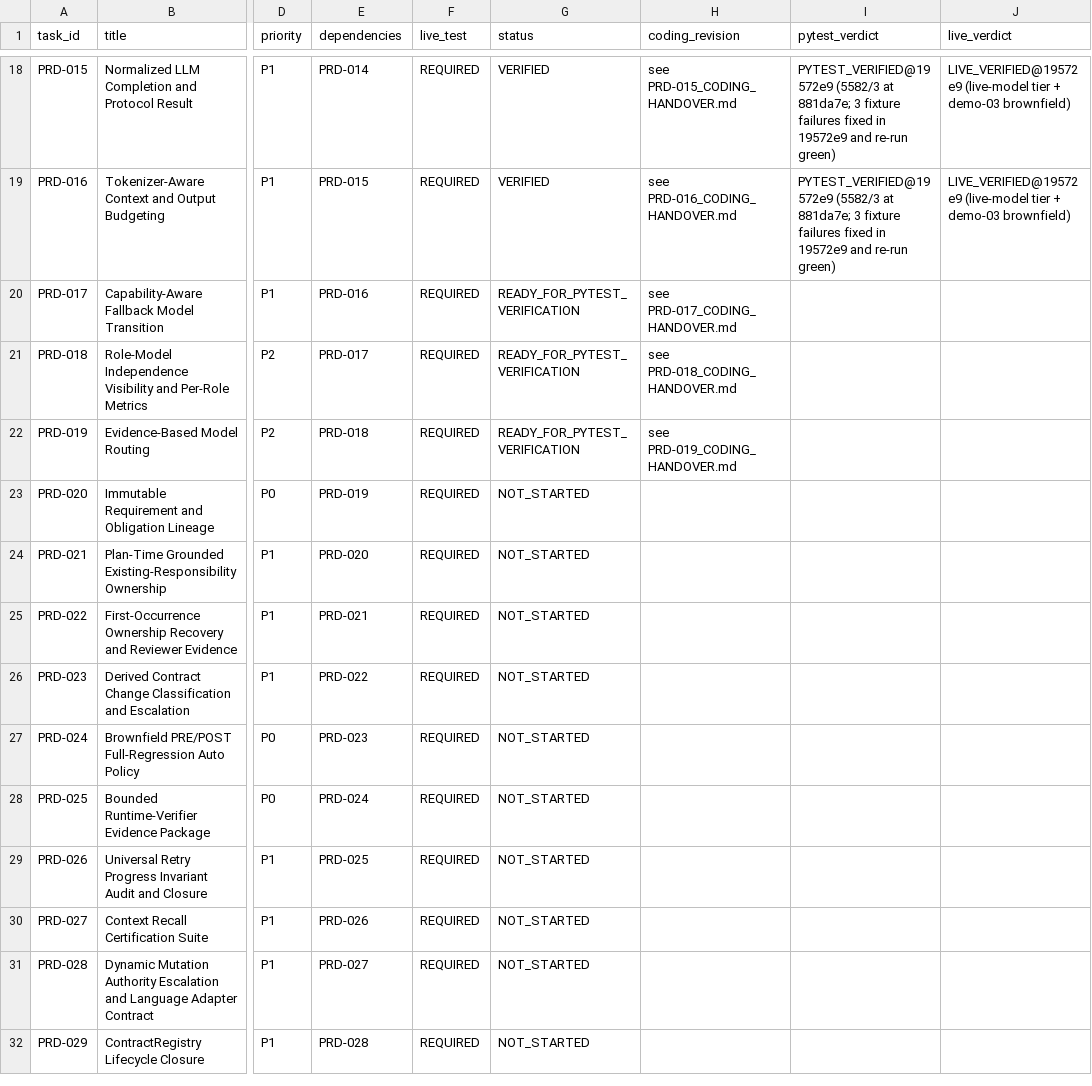
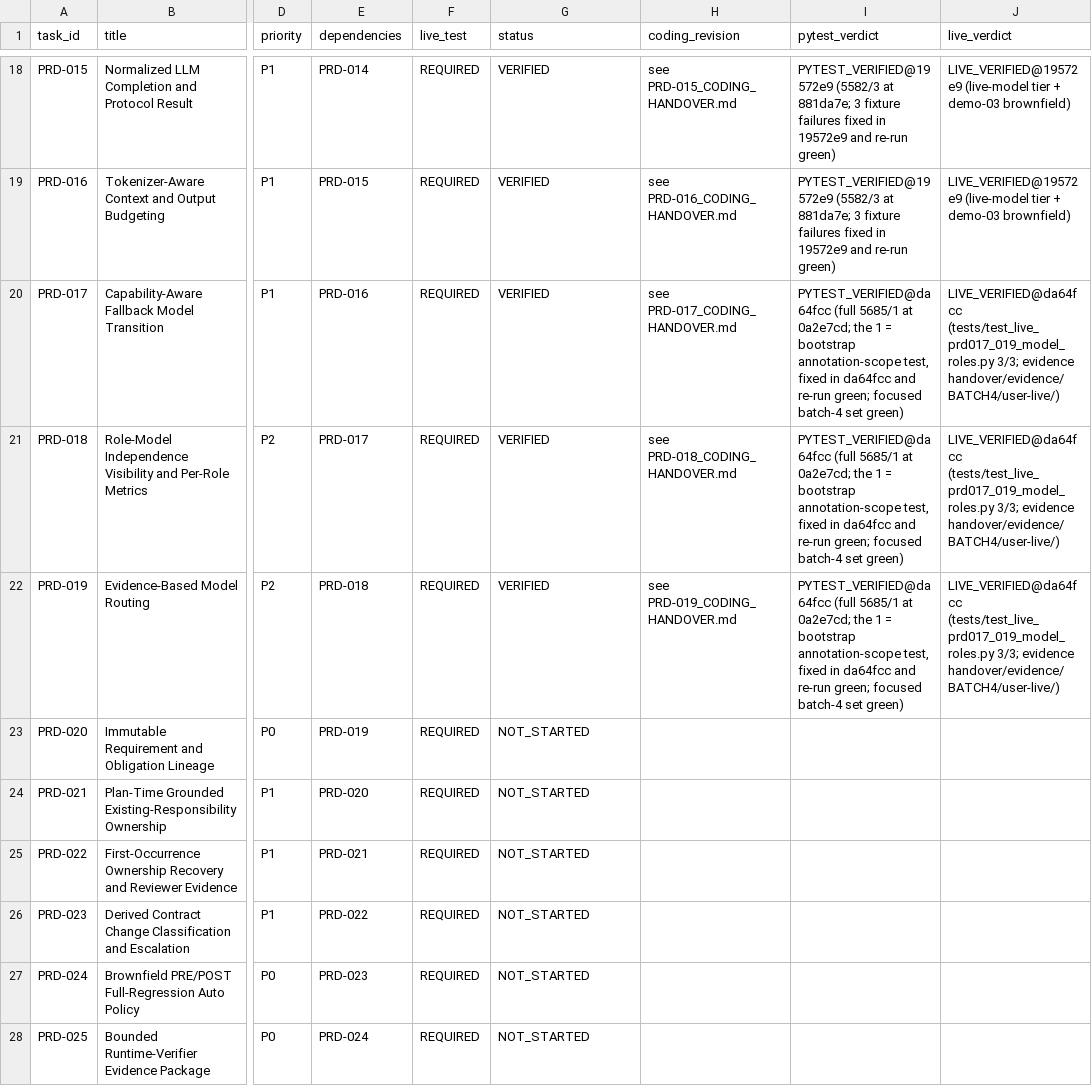
Before and after one commit to snanduri7/kriya, a CSV file: handover/TASK_STATUS_TRACKER.csv, drawn as a sheet; only a part is shown, gaps mark what is left out; the shorter side is filled out with more unchanged rows; the diff names each change by its address in the sheet, - before the commit and + after, or states it on an @@ line.

Commit message:
Batch 4 verified: PRD-017, PRD-018, PRD-019 VERIFIED at da64fcc (focused pytest green; full suite 5685/1 at 0a2e7cd, the bootstrap annotation-scope test fixed in da64fcc and re-run green; live PRD-017..019 suite 3/3)

```diff
--- a/handover/TASK_STATUS_TRACKER.csv
+++ b/handover/TASK_STATUS_TRACKER.csv
-G20:G22 (status): READY_FOR_PYTEST_VERIFICATION
+G20:G22 (status): VERIFIED
-I20:I22 (pytest_verdict): (empty)
+I20:I22 (pytest_verdict): PYTEST_VERIFIED@da64fcc (full 5685/1 at 0a2e7cd; the 1 = bootstrap annotation-scope test, fixed in da64fcc and re-run green; focused batch-4 set green)
-J20:J22 (live_verdict): (empty)
+J20:J22 (live_verdict): LIVE_VERIFIED@da64fcc (tests/test_live_prd017_019_model_roles.py 3/3; evidence handover/evidence/BATCH4/user-live/)
```
Also changed, not shown: 3 other files.
